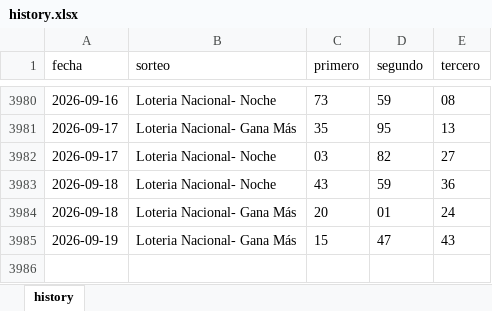
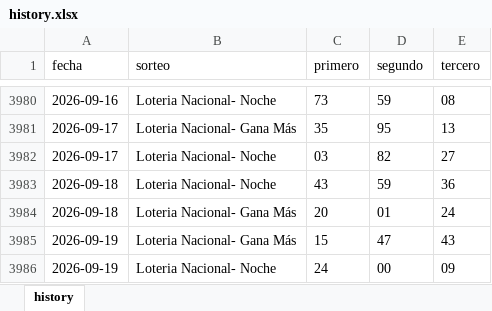
Before and after one commit to carbosota1/CLAUDE-L-NACIONAL, an Excel workbook: data/history.xlsx, sheet history, drawn as a sheet; only a part is shown, gaps mark what is left out; values as stored, in another font and other column widths than the file's, no borders; the diff names each change by its address in the sheet, - before the commit and + after, or states it on an @@ line.

```diff
--- a/data/history.xlsx (sheet history)
+++ b/data/history.xlsx (sheet history)
+row 3986: 2026-09-19 | Loteria Nacional- Noche | 24 | 00 | 09
```
Also changed, not shown: 4 other files.
